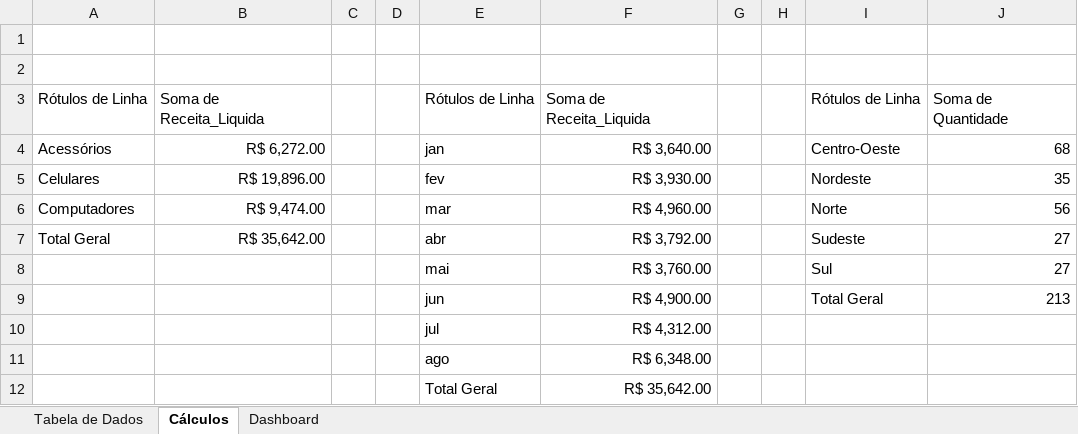
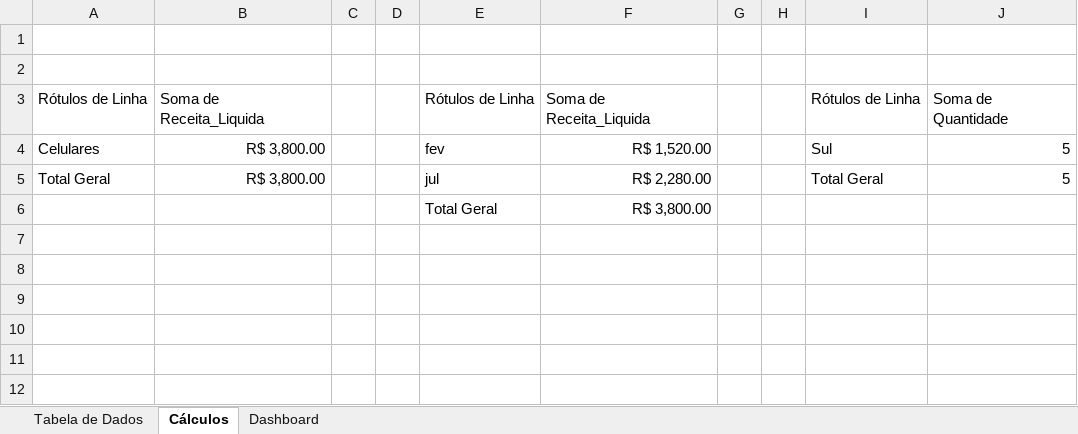
Before and after one commit to PauloRFXFiuza/Bases-de-dados-geradas-por-VBA, an Excel workbook: Dashboard de Vendas - EShop Paulo Fiuza.xlsx, sheet Cálculos, drawn as a sheet; values as stored, in another font and other column widths than the file's, no borders; removed rows and columns are numbered as before the commit, all else as after; the diff names each change by its address in the sheet, - before the commit and + after, or states it on an @@ line.

Commit message:
v3
v3

```diff
--- a/Dashboard de Vendas - EShop Paulo Fiuza.xlsx (sheet Cálculos)
+++ b/Dashboard de Vendas - EShop Paulo Fiuza.xlsx (sheet Cálculos)
-row 4: Acessórios | R$ 6,272.00 |  |  | jan | R$ 3,640.00 |  |  | Centro-Oeste | 68
-B4: R$ 19,896.00
+B4: R$ 3,800.00
-F4: R$ 3,930.00
+F4: R$ 1,520.00
-I4: Nordeste
+I4: Sul
-J4: 35
+J4: 5
-row 6: Computadores | R$ 9,474.00 |  |  | mar | R$ 4,960.00 |  |  | Norte | 56
-row 7: Total Geral | R$ 35,642.00 |  |  | abr | R$ 3,792.00 |  |  | Sudeste | 27
-row 8:  |  |  |  | mai | R$ 3,760.00 |  |  | Sul | 27
-row 9:  |  |  |  | jun | R$ 4,900.00 |  |  | Total Geral | 213
-row 10:  |  |  |  | jul | R$ 4,312.00
-row 11:  |  |  |  | ago | R$ 6,348.00
+row 5: Total Geral | R$ 3,800.00 |  |  | jul | R$ 2,280.00 |  |  | Total Geral | 5
-F6: R$ 35,642.00
+F6: R$ 3,800.00
```
Also changed, not shown: charts or pictures.
